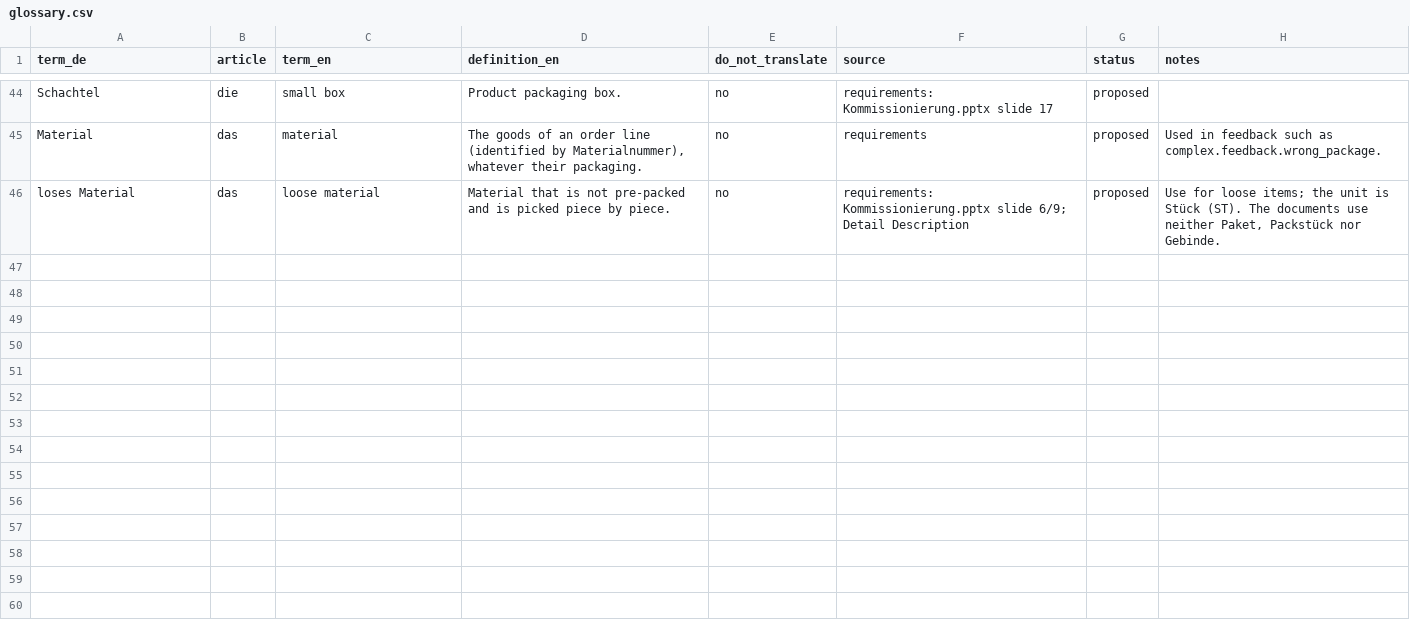
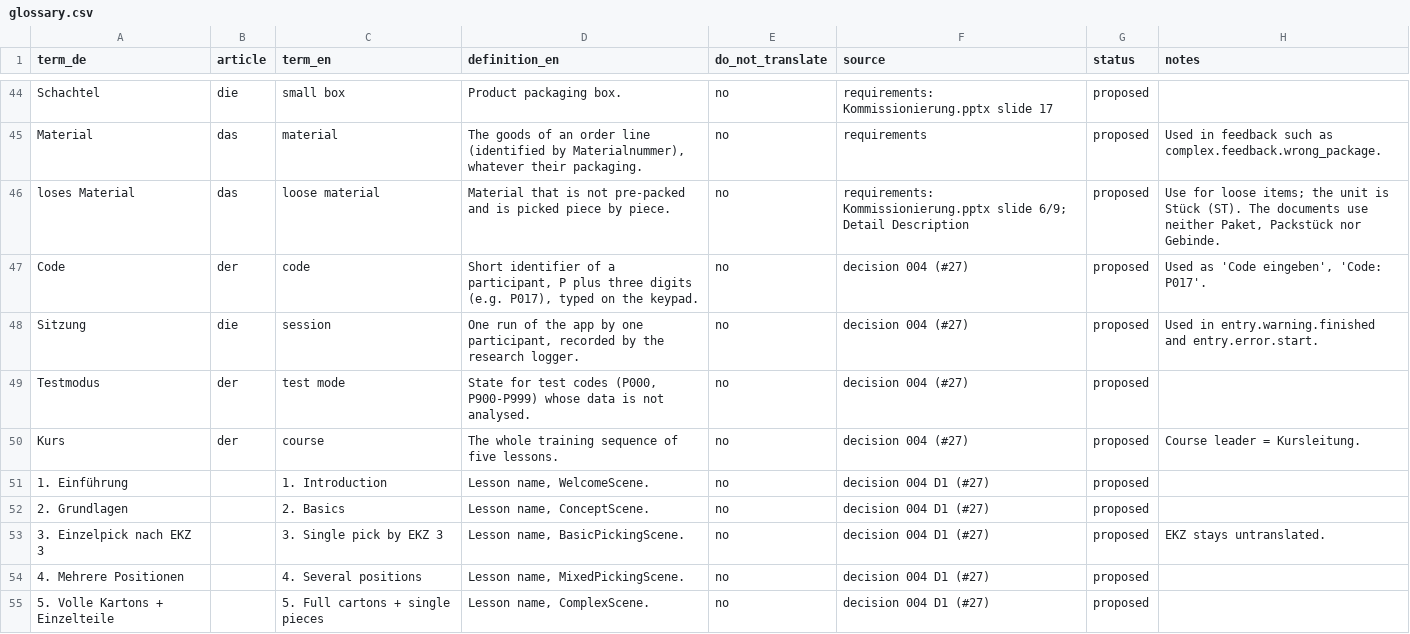
Before and after one commit to ttquynhdo/xrpick-v2, a CSV file: docs/i18n/glossary.csv, drawn as a sheet; only a part is shown, gaps mark what is left out; the diff names each change by its address in the sheet, - before the commit and + after, or states it on an @@ line.

```diff
--- a/docs/i18n/glossary.csv
+++ b/docs/i18n/glossary.csv
+row 47: Code | der | code | Short identifier of a participant, P plus three digits (e.g. P017), typed on the keypad. | no | decision 004 (#27) | proposed | Used as 'Code eingeben', 'Code: P017'.
+row 48: Sitzung | die | session | One run of the app by one participant, recorded by the research logger. | no | decision 004 (#27) | proposed | Used in entry.warning.finished and entry.error.start.
+row 49: Testmodus | der | test mode | State for test codes (P000, P900-P999) whose data is not analysed. | no | decision 004 (#27) | proposed
+row 50: Kurs | der | course | The whole training sequence of five lessons. | no | decision 004 (#27) | proposed | Course leader = Kursleitung.
+row 51: 1. Einführung |  | 1. Introduction | Lesson name, WelcomeScene. | no | decision 004 D1 (#27) | proposed
+row 52: 2. Grundlagen |  | 2. Basics | Lesson name, ConceptScene. | no | decision 004 D1 (#27) | proposed
+row 53: 3. Einzelpick nach EKZ 3 |  | 3. Single pick by EKZ 3 | Lesson name, BasicPickingScene. | no | decision 004 D1 (#27) | proposed | EKZ stays untranslated.
+row 54: 4. Mehrere Positionen |  | 4. Several positions | Lesson name, MixedPickingScene. | no | decision 004 D1 (#27) | proposed
+row 55: 5. Volle Kartons + Einzelteile |  | 5. Full cartons + single pieces | Lesson name, ComplexScene. | no | decision 004 D1 (#27) | proposed
```
Also changed, not shown: docs/i18n/strings-todo.csv, 8 other files.
